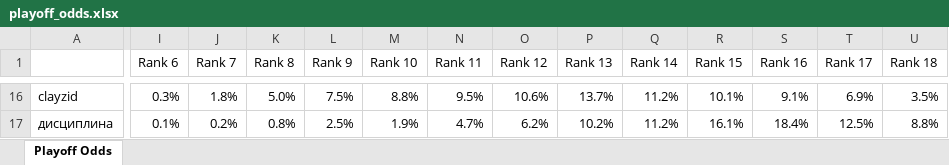
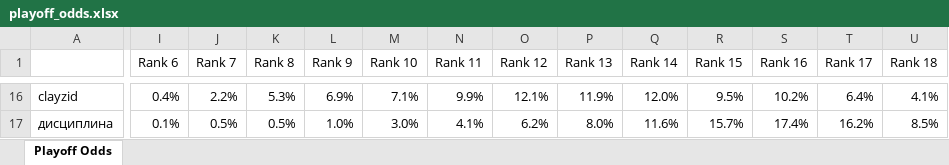
Before and after one commit to andyforprez/mask_off_stats, an Excel workbook: data/playoff_odds.xlsx, sheet Playoff Odds, drawn as a sheet; only a part is shown, gaps mark what is left out; values as stored, in another font and other column widths than the file's, no borders; conditional formats not drawn; the diff covers the shown part only; the diff names each change by its address in the sheet, - before the commit and + after, or states it on an @@ line.

```diff
--- a/data/playoff_odds.xlsx (sheet Playoff Odds)
+++ b/data/playoff_odds.xlsx (sheet Playoff Odds)
-I16 (Rank 6): 0.3%
+I16 (Rank 6): 0.4%
-J16 (Rank 7): 1.8%
+J16 (Rank 7): 2.2%
-K16 (Rank 8): 5.0%
+K16 (Rank 8): 5.3%
-L16 (Rank 9): 7.5%
+L16 (Rank 9): 6.9%
-M16 (Rank 10): 8.8%
+M16 (Rank 10): 7.1%
-N16 (Rank 11): 9.5%
+N16 (Rank 11): 9.9%
-O16 (Rank 12): 10.6%
+O16 (Rank 12): 12.1%
-P16 (Rank 13): 13.7%
+P16 (Rank 13): 11.9%
-Q16 (Rank 14): 11.2%
+Q16 (Rank 14): 12.0%
-R16 (Rank 15): 10.1%
+R16 (Rank 15): 9.5%
-S16 (Rank 16): 9.1%
+S16 (Rank 16): 10.2%
-T16 (Rank 17): 6.9%
+T16 (Rank 17): 6.4%
-U16 (Rank 18): 3.5%
+U16 (Rank 18): 4.1%
-J17 (Rank 7): 0.2%
+J17 (Rank 7): 0.5%
-K17 (Rank 8): 0.8%
+K17 (Rank 8): 0.5%
-L17 (Rank 9): 2.5%
+L17 (Rank 9): 1.0%
-M17 (Rank 10): 1.9%
+M17 (Rank 10): 3.0%
-N17 (Rank 11): 4.7%
+N17 (Rank 11): 4.1%
-P17 (Rank 13): 10.2%
+P17 (Rank 13): 8.0%
-Q17 (Rank 14): 11.2%
+Q17 (Rank 14): 11.6%
-R17 (Rank 15): 16.1%
+R17 (Rank 15): 15.7%
-S17 (Rank 16): 18.4%
+S17 (Rank 16): 17.4%
-T17 (Rank 17): 12.5%
+T17 (Rank 17): 16.2%
-U17 (Rank 18): 8.8%
+U17 (Rank 18): 8.5%
```
Also changed, not shown: 21 added rows, 21 removed rows and 170 edited cells elsewhere in this sheet, 4 other files.
